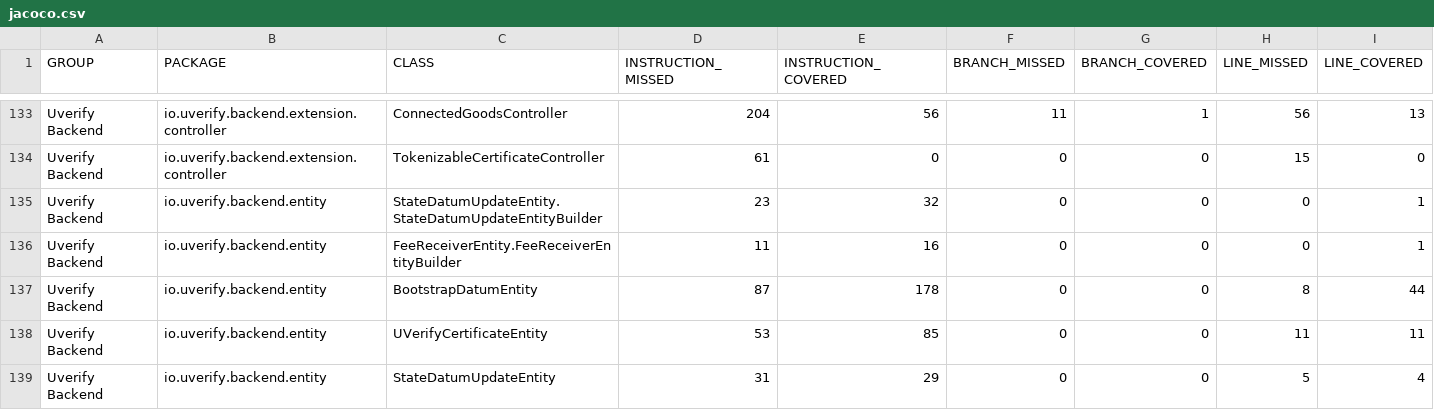
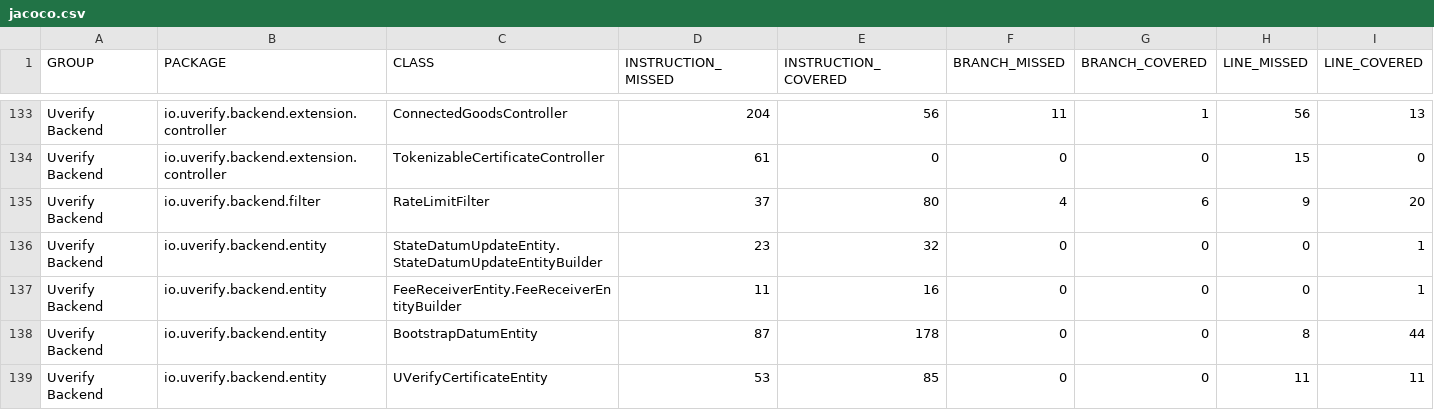
Before and after one commit to UVerify-io/uverify-backend, a CSV file: coverage-report/jacoco.csv, drawn as a sheet; only a part is shown, gaps mark what is left out; the shorter side is filled out with more unchanged rows; rows hold the shown columns only; the diff names each change by its address in the sheet, - before the commit and + after, or states it on an @@ line.

Commit message:
Deploying to gh-pages from @ UVerify-io/uverify-backend@01422392132a0fe9b49cd067b4a5870260defc3d 🚀

```diff
--- a/coverage-report/jacoco.csv
+++ b/coverage-report/jacoco.csv
+row 135: Uverify Backend | io.uverify.backend.filter | RateLimitFilter | 37 | 80 | 4 | 6 | 9 | 20
```
Also changed, not shown: 14 other files.
